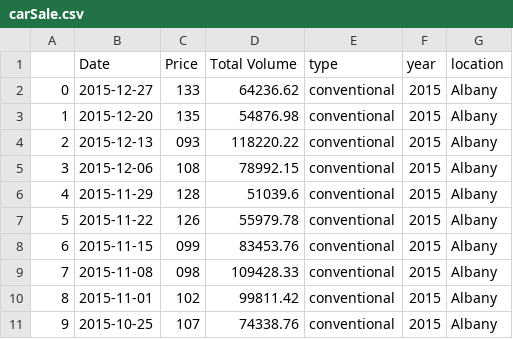
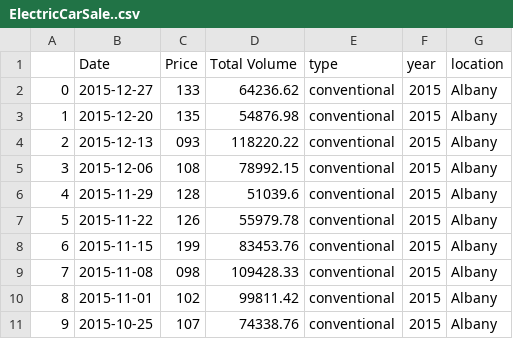
Before and after one commit to Kurlyker/isad, a CSV file: ElectricCarSale..csv (was carSale.csv), drawn as a sheet; only a part is shown.

Commit message:
Update and rename carSale.csv to ElectricCarSale..csv

```diff
--- a/carSale.csv
+++ b/ElectricCarSale..csv
@@ -7,3 +7,3 @@
 5,2015-11-22,126,55979.78,conventional,2015,Albany
-6,2015-11-15,099,83453.76,conventional,2015,Albany
+6,2015-11-15,199,83453.76,conventional,2015,Albany
 7,2015-11-08,098,109428.33,conventional,2015,Albany
```
